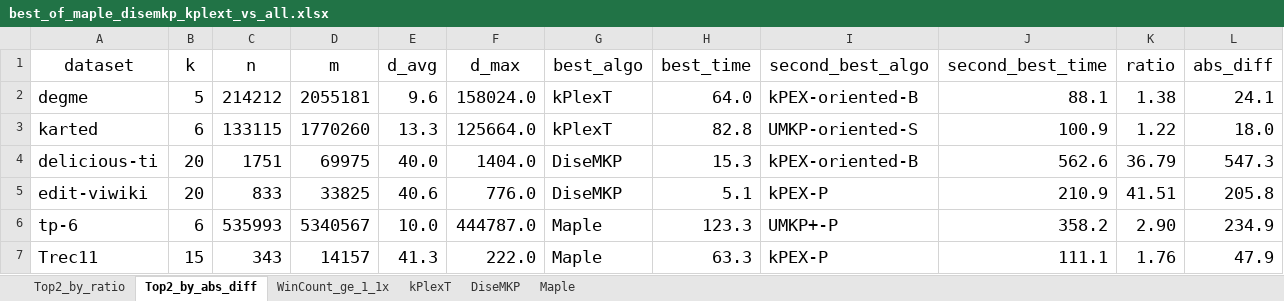
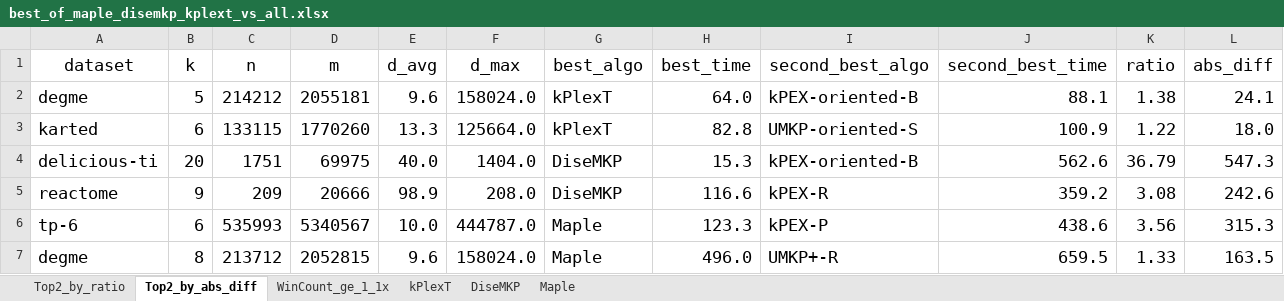
Before and after one commit to akhlaqueak/kplex-ML, an Excel workbook: notebooks/best_of_maple_disemkp_kplext_vs_all.xlsx, sheet Top2_by_abs_diff, drawn as a sheet; values as stored, in another font and other column widths than the file's, no borders; table styles not drawn; removed rows and columns are numbered as before the commit, all else as after; the diff names each change by its address in the sheet, - before the commit and + after, or states it on an @@ line.

```diff
--- a/notebooks/best_of_maple_disemkp_kplext_vs_all.xlsx (sheet Top2_by_abs_diff)
+++ b/notebooks/best_of_maple_disemkp_kplext_vs_all.xlsx (sheet Top2_by_abs_diff)
-row 5: edit-viwiki | 20 | 833 | 33825 | 40.6 | 776.0 | DiseMKP | 5.1 | kPEX-P | 210.9 | 41.51 | 205.8
+row 5: reactome | 9 | 209 | 20666 | 98.9 | 208.0 | DiseMKP | 116.6 | kPEX-R | 359.2 | 3.08 | 242.6
-I6 (second_best_algo): UMKP+-P
+I6 (second_best_algo): kPEX-P
-J6 (second_best_time): 358.2
+J6 (second_best_time): 438.6
-K6 (ratio): 2.90
+K6 (ratio): 3.56
-L6 (abs_diff): 234.9
+L6 (abs_diff): 315.3
-row 7: Trec11 | 15 | 343 | 14157 | 41.3 | 222.0 | Maple | 63.3 | kPEX-P | 111.1 | 1.76 | 47.9
+row 7: degme | 8 | 213712 | 2052815 | 9.6 | 158024.0 | Maple | 496.0 | UMKP+-R | 659.5 | 1.33 | 163.5
```
Also changed, not shown: sheet Maple, sheet kPlexT, sheet DiseMKP, sheet Top2_by_ratio, sheet WinCount_ge_1_1x, notebooks/best_algo_vs_second_best.xlsx, 35 other files.
